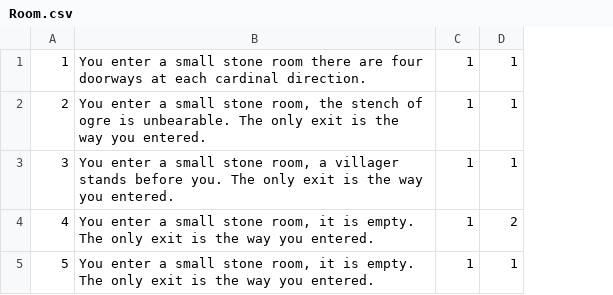
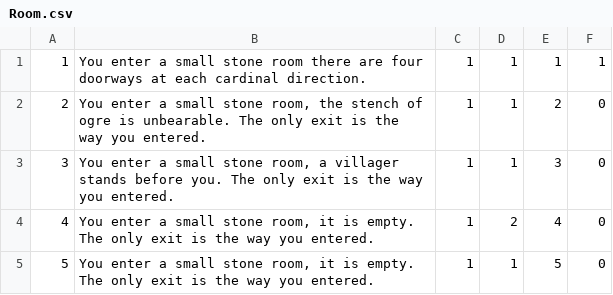
Before and after one commit to andersonjackc/Minotaurs_Labyrinth, a CSV file: src/edu/ycp/CS320_Minotaurs_Labyrinth/tables/Room.csv, drawn as a sheet; the diff names each change by its address in the sheet, - before the commit and + after, or states it on an @@ line.

Commit message:
Updated Room csv and added Room Map csv

```diff
--- a/src/edu/ycp/CS320_Minotaurs_Labyrinth/tables/Room.csv
+++ b/src/edu/ycp/CS320_Minotaurs_Labyrinth/tables/Room.csv
+column E, rows 1-5: 1 | 2 | 3 | 4 | 5
+column F, rows 1-5: 1 | 0 | 0 | 0 | 0
```
Also changed, not shown: 1 other file.
